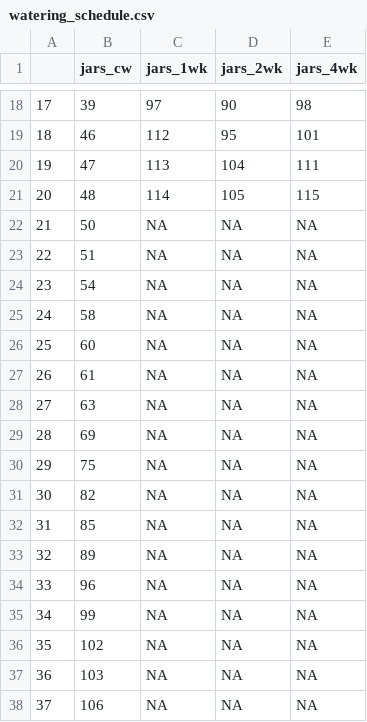
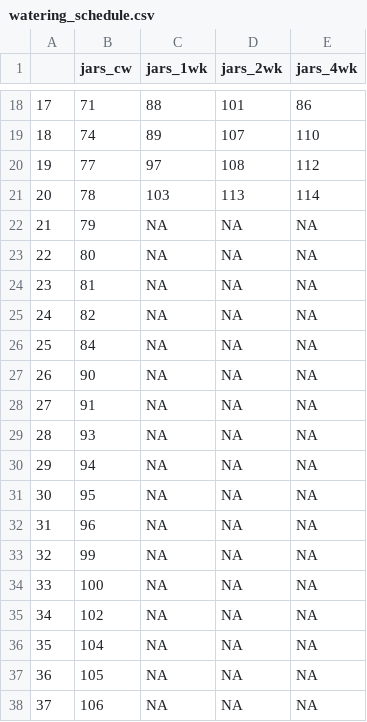
Before and after one commit to ZimmermanLab/gao-thesis, a CSV file: output/watering_schedule.csv, drawn as a sheet; only a part is shown, gaps mark what is left out; the diff covers the shown part only.

```diff
--- a/output/watering_schedule.csv
+++ b/output/watering_schedule.csv
@@ -18,21 +18,21 @@
-"17",39,97,90,98
-"18",46,112,95,101
-"19",47,113,104,111
-"20",48,114,105,115
-"21",50,NA,NA,NA
-"22",51,NA,NA,NA
-"23",54,NA,NA,NA
-"24",58,NA,NA,NA
-"25",60,NA,NA,NA
-"26",61,NA,NA,NA
-"27",63,NA,NA,NA
-"28",69,NA,NA,NA
-"29",75,NA,NA,NA
-"30",82,NA,NA,NA
-"31",85,NA,NA,NA
-"32",89,NA,NA,NA
-"33",96,NA,NA,NA
-"34",99,NA,NA,NA
-"35",102,NA,NA,NA
-"36",103,NA,NA,NA
+"17",71,88,101,86
+"18",74,89,107,110
+"19",77,97,108,112
+"20",78,103,113,114
+"21",79,NA,NA,NA
+"22",80,NA,NA,NA
+"23",81,NA,NA,NA
+"24",82,NA,NA,NA
+"25",84,NA,NA,NA
+"26",90,NA,NA,NA
+"27",91,NA,NA,NA
+"28",93,NA,NA,NA
+"29",94,NA,NA,NA
+"30",95,NA,NA,NA
+"31",96,NA,NA,NA
+"32",99,NA,NA,NA
+"33",100,NA,NA,NA
+"34",102,NA,NA,NA
+"35",104,NA,NA,NA
+"36",105,NA,NA,NA
 "37",106,NA,NA,NA
```
Also changed, not shown: 67 edited cells elsewhere in this file, 16 other files.
